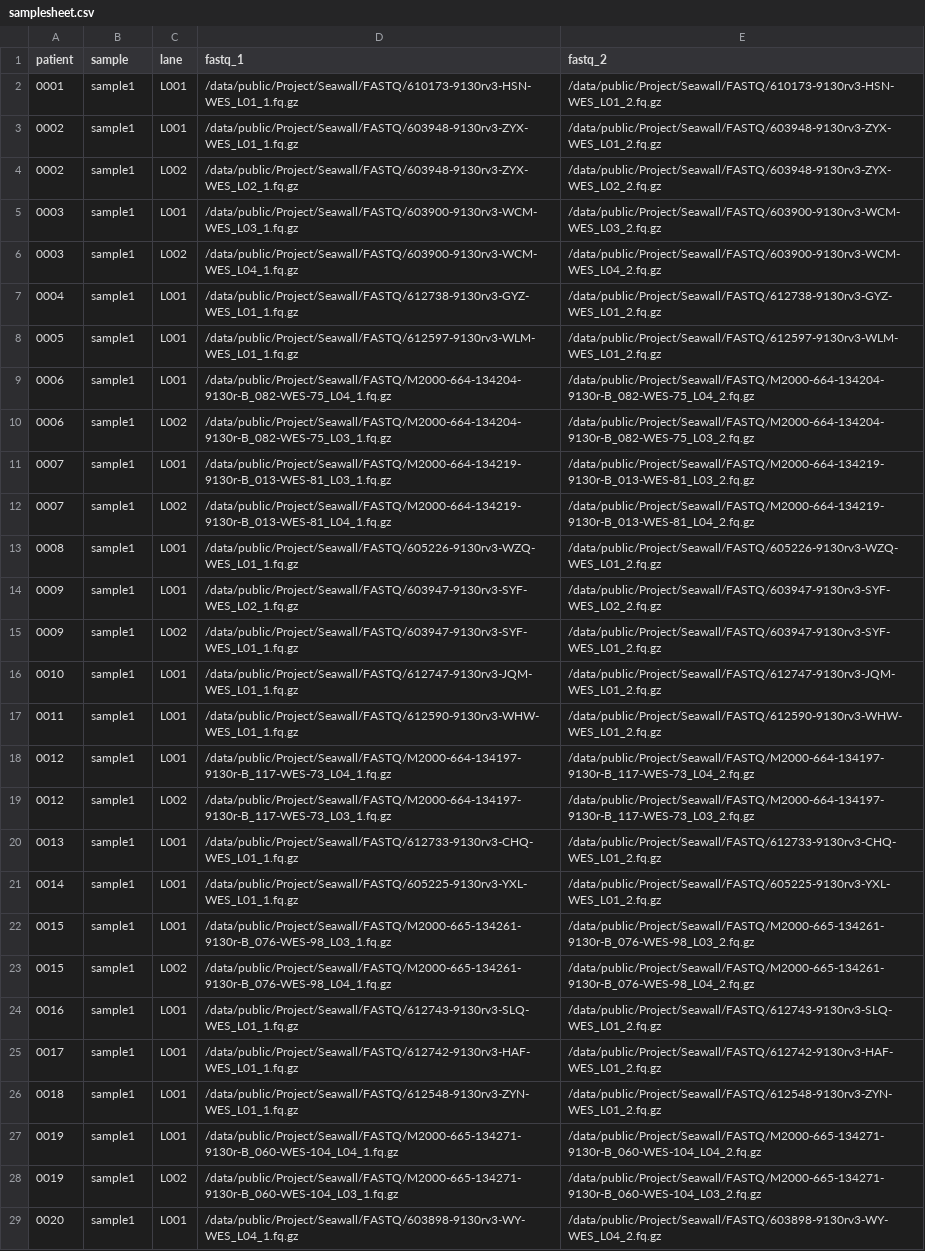
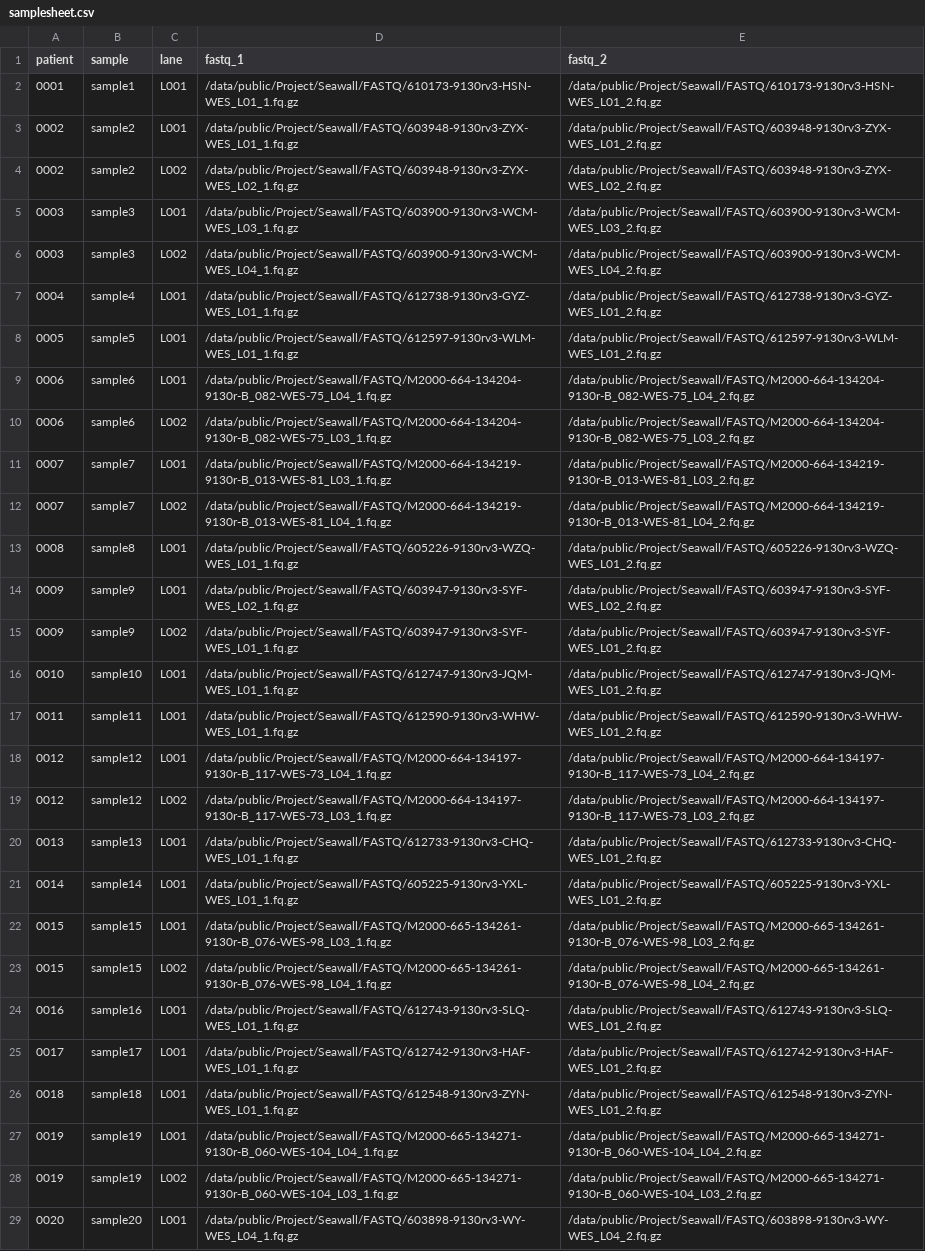
Before and after one commit to YuGe0115/HCM_bioinfo, a CSV file: samplesheet.csv, drawn as a sheet; only a part is shown; the diff covers the shown part only; the diff names each change by its address in the sheet, - before the commit and + after, or states it on an @@ line.

Commit message:
Update samplesheet.csv

```diff
--- a/samplesheet.csv
+++ b/samplesheet.csv
-B3:B4 (sample): sample1
+B3:B4 (sample): sample2
-B5:B6 (sample): sample1
+B5:B6 (sample): sample3
-B7 (sample): sample1
+B7 (sample): sample4
-B8 (sample): sample1
+B8 (sample): sample5
-B9:B10 (sample): sample1
+B9:B10 (sample): sample6
-B11:B12 (sample): sample1
+B11:B12 (sample): sample7
-B13 (sample): sample1
+B13 (sample): sample8
-B14:B15 (sample): sample1
+B14:B15 (sample): sample9
-B16 (sample): sample1
+B16 (sample): sample10
-B17 (sample): sample1
+B17 (sample): sample11
-B18:B19 (sample): sample1
+B18:B19 (sample): sample12
-B20 (sample): sample1
+B20 (sample): sample13
-B21 (sample): sample1
+B21 (sample): sample14
-B22:B23 (sample): sample1
+B22:B23 (sample): sample15
-B24 (sample): sample1
+B24 (sample): sample16
-B25 (sample): sample1
+B25 (sample): sample17
-B26 (sample): sample1
+B26 (sample): sample18
-B27:B28 (sample): sample1
+B27:B28 (sample): sample19
-B29 (sample): sample1
+B29 (sample): sample20
```
Also changed, not shown: 117 edited cells elsewhere in this file.
